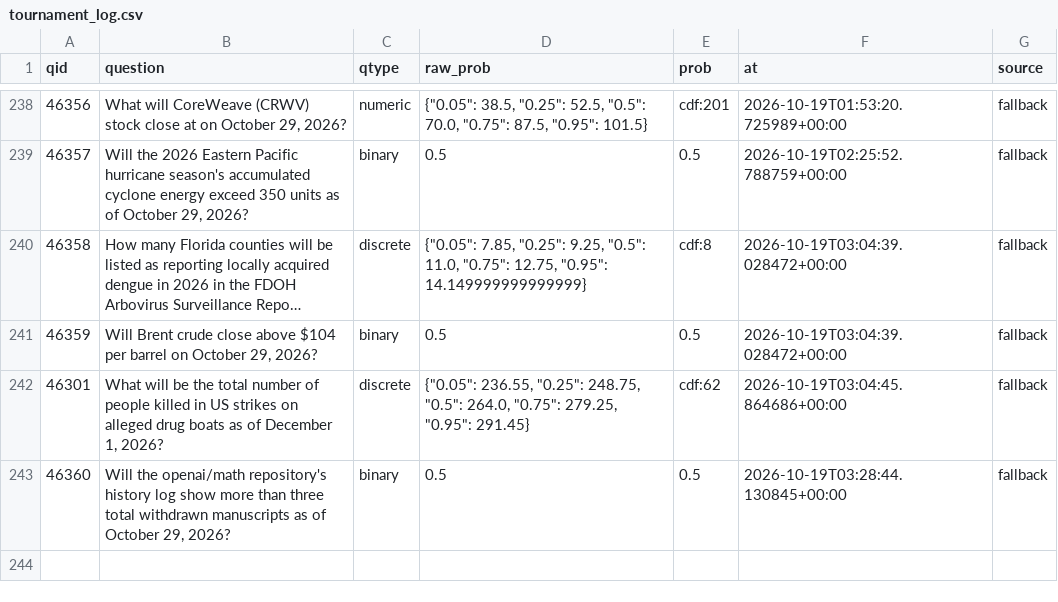
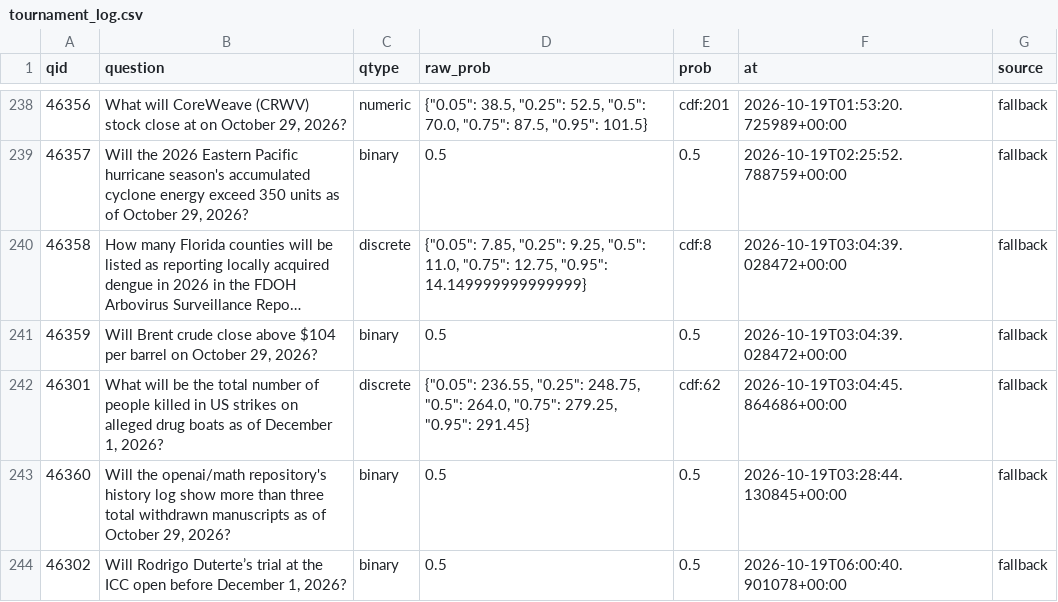
Before and after one commit to akadigari/manyworldz, a CSV file: data/tournament_log.csv, drawn as a sheet; only a part is shown, gaps mark what is left out; long unchanged cells end in ….

```diff
--- a/data/tournament_log.csv
+++ b/data/tournament_log.csv
@@ -243 +243,2 @@ qid,question,qtype,raw_prob,prob,at,source
 46360,"Will the openai/math repository's history log show more than three total withdrawn manuscripts as of October 29, 2026?",binary,0.5,0.5,2026-10-19T03:28:44.130845+00:00,fallback
+46302,"Will Rodrigo Duterte’s trial at the ICC open before December 1, 2026?",binary,0.5,0.5,2026-10-19T06:00:40.901078+00:00,fallback
```
Also changed, not shown: 1 other file.
